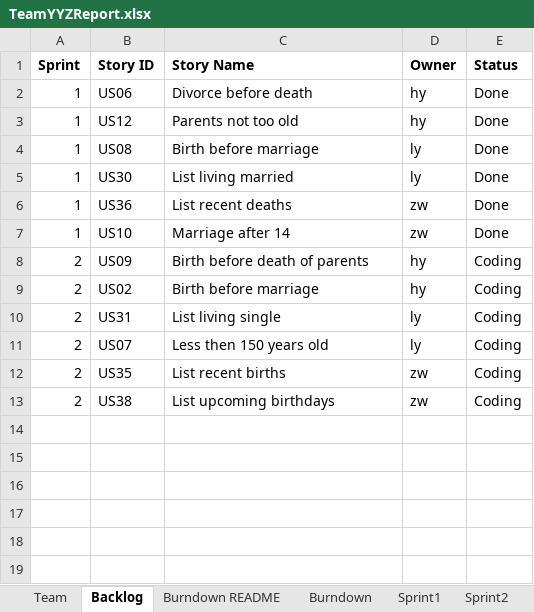
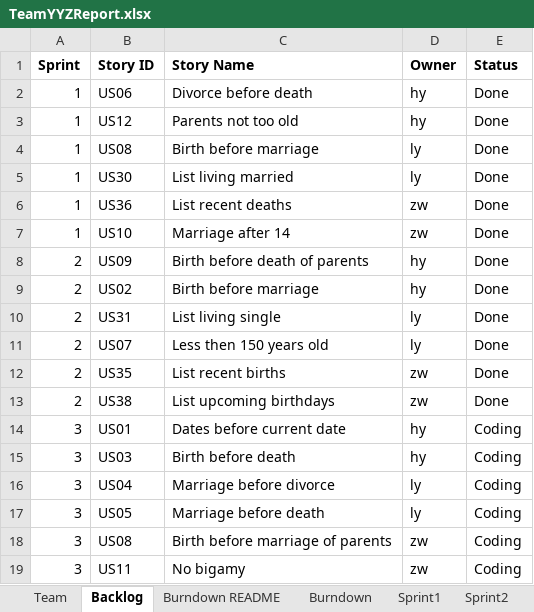
Before and after one commit to Lianghai-Yang/CS555-Agille-Methods, an Excel workbook: TeamYYZReport.xlsx, sheet Backlog, drawn as a sheet; values as stored, in another font and other column widths than the file's, no borders; the diff names each change by its address in the sheet, - before the commit and + after, or states it on an @@ line.

```diff
--- a/TeamYYZReport.xlsx (sheet Backlog)
+++ b/TeamYYZReport.xlsx (sheet Backlog)
-E8:E13 (Status): Coding
+E8:E13 (Status): Done
+row 14: 3 | US01 | Dates before current date | hy | Coding
+row 15: 3 | US03 | Birth before death | hy | Coding
+row 16: 3 | US04 | Marriage before divorce | ly | Coding
+row 17: 3 | US05 | Marriage before death | ly | Coding
+row 18: 3 | US08 | Birth before marriage of parents | zw | Coding
+row 19: 3 | US11 | No bigamy | zw | Coding
```
Also changed, not shown: sheet Sprint3, sheet Sprint2, sheet Burndown, charts or pictures.
